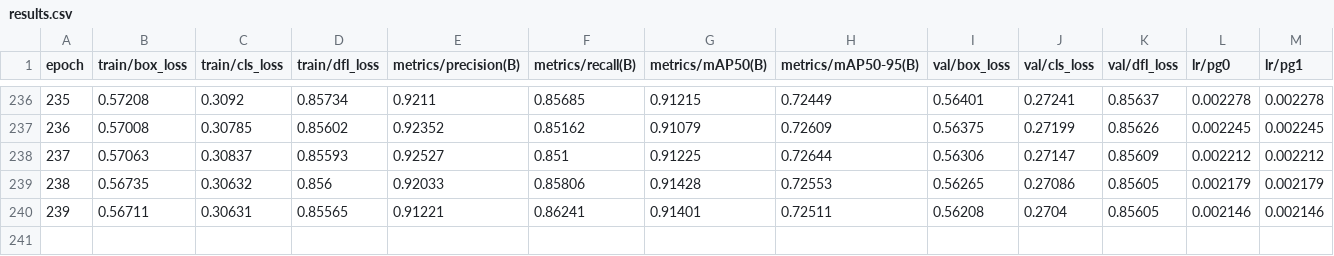
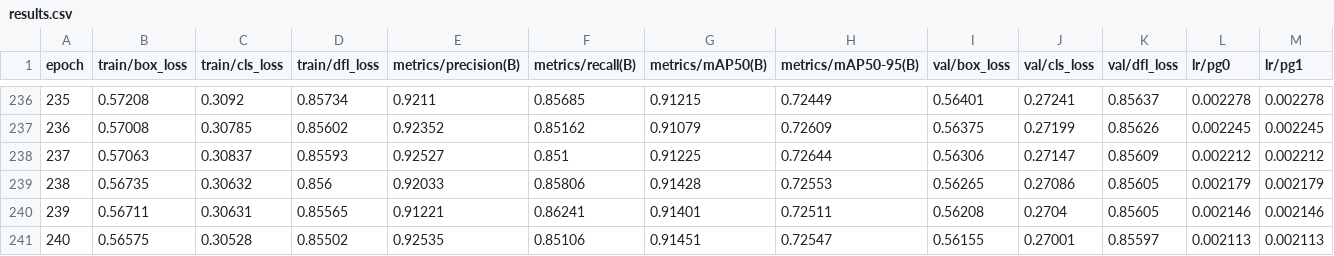
Before and after one commit to the0807/Autonomous-Driving-Model, a CSV file: detect/runs/detect/train/results.csv, drawn as a sheet; only a part is shown, gaps mark what is left out; rows hold the shown columns only; the diff names each change by its address in the sheet, - before the commit and + after, or states it on an @@ line.

```diff
--- a/detect/runs/detect/train/results.csv
+++ b/detect/runs/detect/train/results.csv
+row 241: 240 | 0.56575 | 0.30528 | 0.85502 | 0.92535 | 0.85106 | 0.91451 | 0.72547 | 0.56155 | 0.27001 | 0.85597 | 0.002113 | 0.002113
```
Also changed, not shown: 1 other file.
